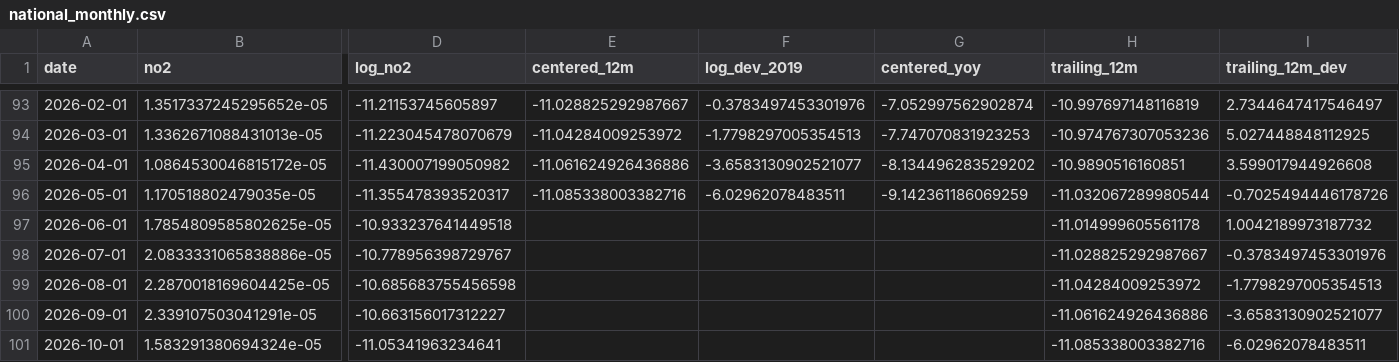
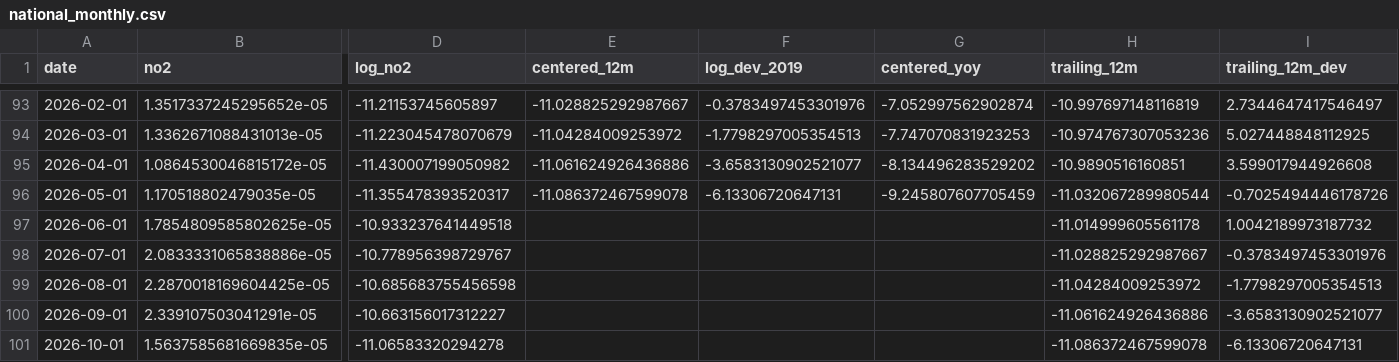
Before and after one commit to wernerhl/smog-tracker, a CSV file: data/national/national_monthly.csv, drawn as a sheet; only a part is shown, gaps mark what is left out; the diff covers the shown part only; the diff names each change by its address in the sheet, - before the commit and + after, or states it on an @@ line.

```diff
--- a/data/national/national_monthly.csv
+++ b/data/national/national_monthly.csv
-E96 (centered_12m): -11.085338003382716
+E96 (centered_12m): -11.086372467599078
-F96 (log_dev_2019): -6.02962078483511
+F96 (log_dev_2019): -6.13306720647131
-G96 (centered_yoy): -9.142361186069259
+G96 (centered_yoy): -9.245807607705459
-B101 (no2): 1.583291380694324e-05
+B101 (no2): 1.5637585681669835e-05
-D101 (log_no2): -11.05341963234641
+D101 (log_no2): -11.06583320294278
-H101 (trailing_12m): -11.085338003382716
+H101 (trailing_12m): -11.086372467599078
-I101 (trailing_12m_dev): -6.02962078483511
+I101 (trailing_12m_dev): -6.13306720647131
```
Also changed, not shown: 1 edited cell elsewhere in this file, data/monthly/centered_12m.csv, data/monthly/monthly_no2.csv, 4 other files.
